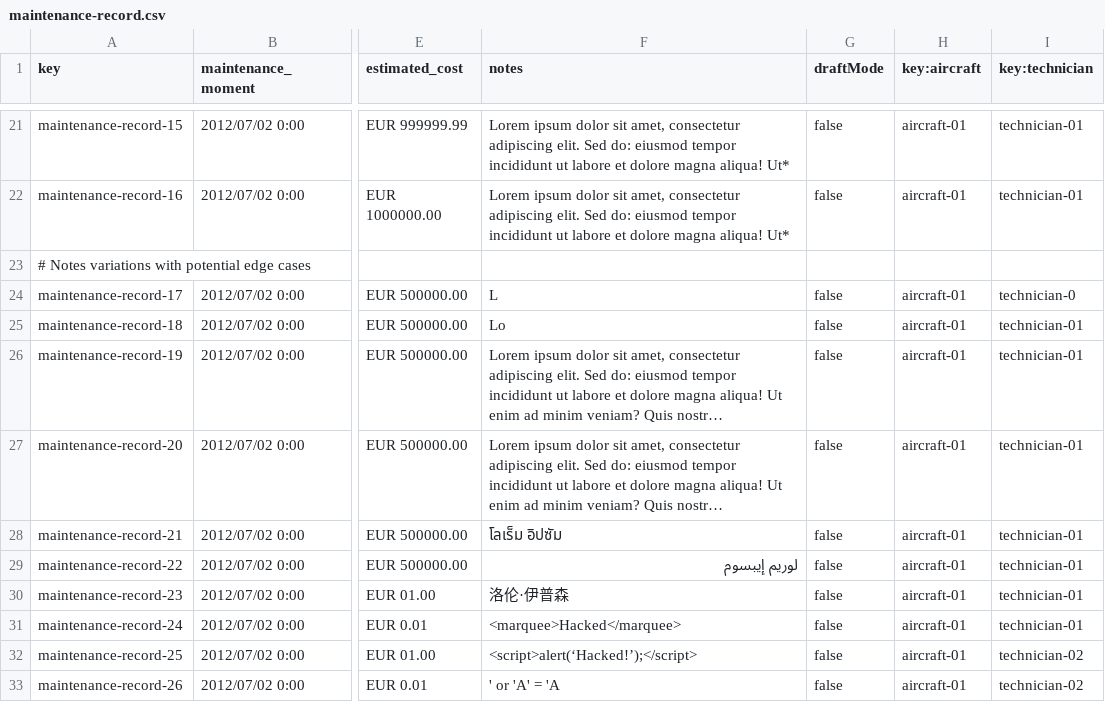
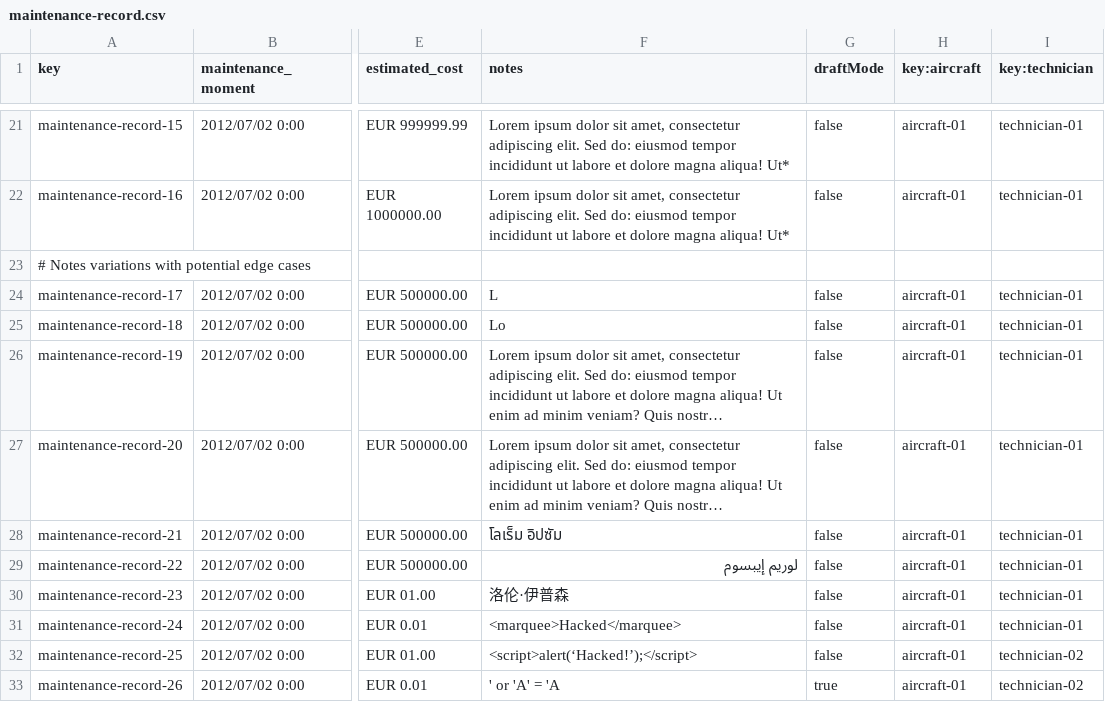
Before and after one commit to CarlosCerdaMorales/dp2-c1-034, a CSV file: src/main/resources/WEB-INF/data/sample/maintenance-record.csv, drawn as a sheet; only a part is shown, gaps mark what is left out; long unchanged cells end in …; the diff names each change by its address in the sheet, - before the commit and + after, or states it on an @@ line.

Commit message:
feat: :sparkles: Implement List-Mine and List in maintenance records

```diff
--- a/src/main/resources/WEB-INF/data/sample/maintenance-record.csv
+++ b/src/main/resources/WEB-INF/data/sample/maintenance-record.csv
-I24 (key:technician): technician-0
+I24 (key:technician): technician-01
-G33 (draftMode): false
+G33 (draftMode): true
```
Also changed, not shown: 8 other files.
